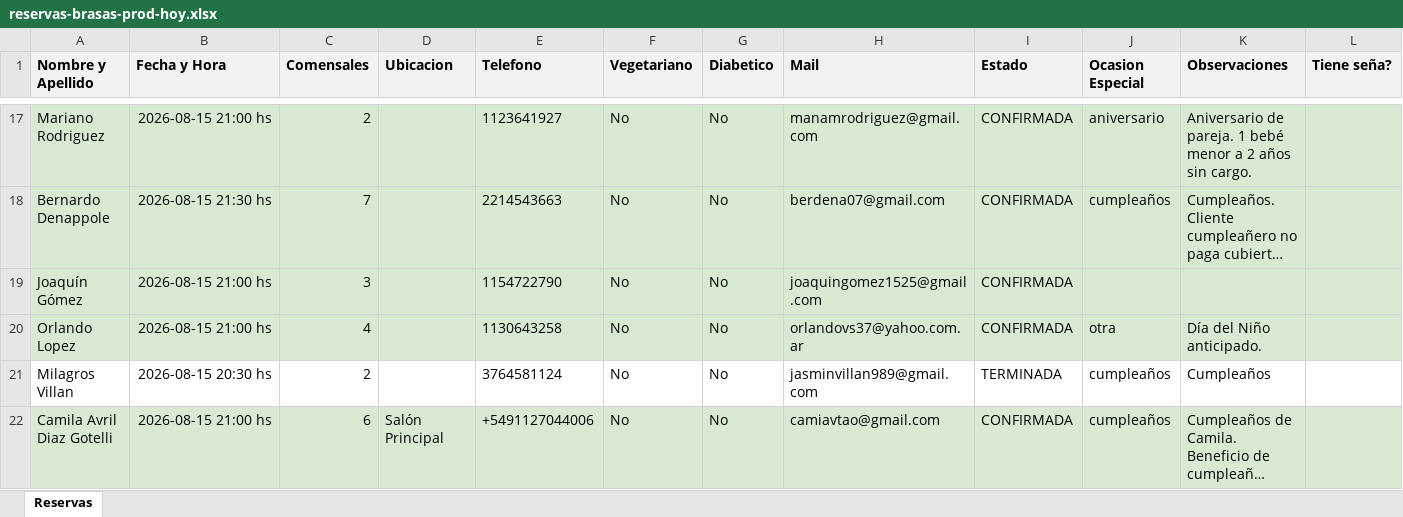
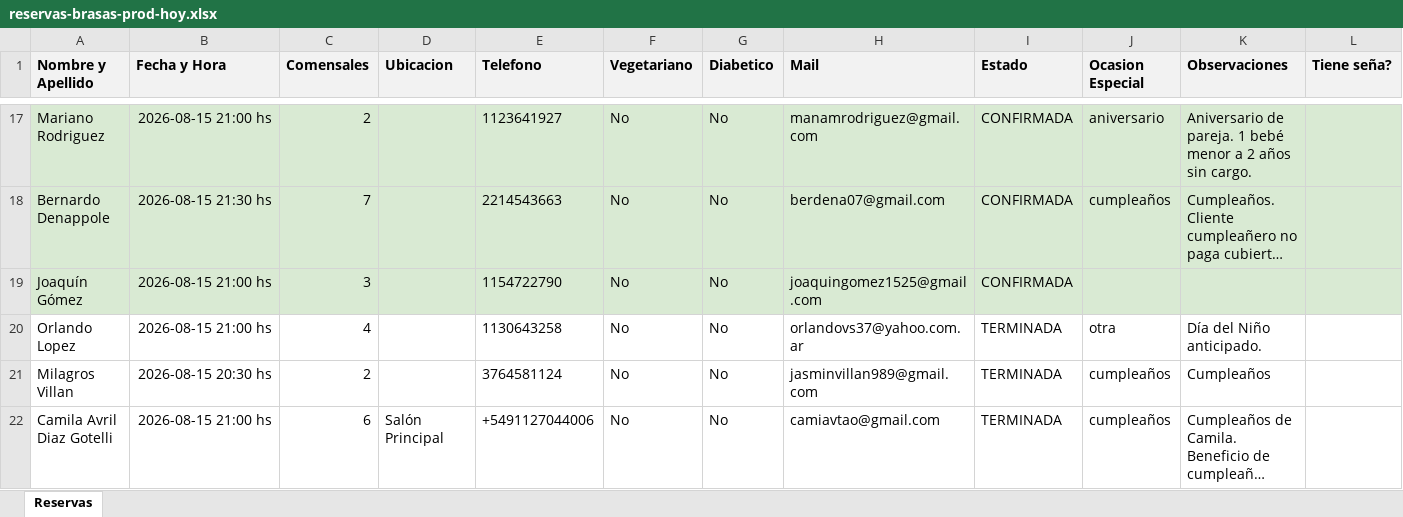
Before and after one commit to garciam1988/backup_panel, an Excel workbook: dumps/reservas-brasas-prod-hoy.xlsx, sheet Reservas, drawn as a sheet; only a part is shown, gaps mark what is left out; long unchanged cells end in …; values as stored, in another font and other column widths than the file's, no borders; the diff covers the shown part only; the diff names each change by its address in the sheet, - before the commit and + after, or states it on an @@ line.

Commit message:
Backup reservas del dia [2026-08-15 20:46:34] (21 filas)

```diff
--- a/dumps/reservas-brasas-prod-hoy.xlsx (sheet Reservas)
+++ b/dumps/reservas-brasas-prod-hoy.xlsx (sheet Reservas)
-A20:L20 fill: #D9EAD3
+A20:L20 fill: none
-I20 (Estado): CONFIRMADA
+I20 (Estado): TERMINADA
-A22:L22 fill: #D9EAD3
+A22:L22 fill: none
-I22 (Estado): CONFIRMADA
+I22 (Estado): TERMINADA
```
Also changed, not shown: cell formats elsewhere in this sheet.
